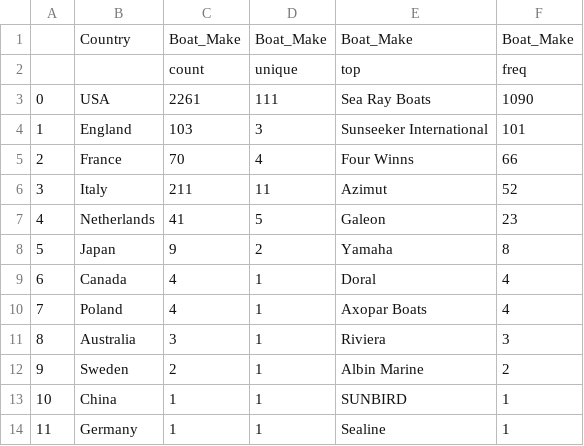
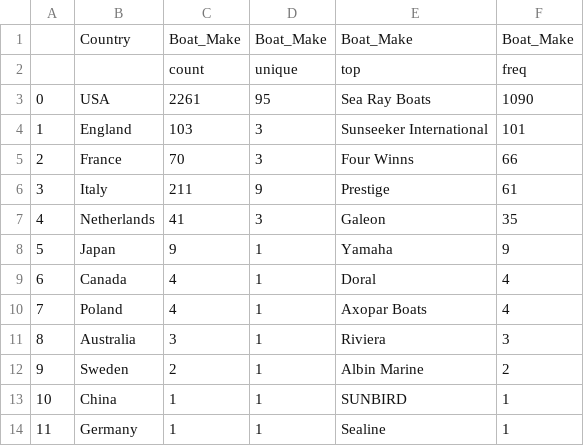
Before and after one commit to abejones26/downtown_docks, a CSV file: Resources/dtdock_boat_report_2019.csv, drawn as a sheet; the diff names each change by its address in the sheet, - before the commit and + after, or states it on an @@ line.

Commit message:
Moved Country column and resaved Boat Master File

```diff
--- a/Resources/dtdock_boat_report_2019.csv
+++ b/Resources/dtdock_boat_report_2019.csv
-D3: 111
+D3: 95
-D5: 4
+D5: 3
-D6: 11
+D6: 9
-E6: Azimut
+E6: Prestige
-F6: 52
+F6: 61
-D7: 5
+D7: 3
-F7: 23
+F7: 35
-D8: 2
+D8: 1
-F8: 8
+F8: 9
```
Also changed, not shown: 2 other files.
